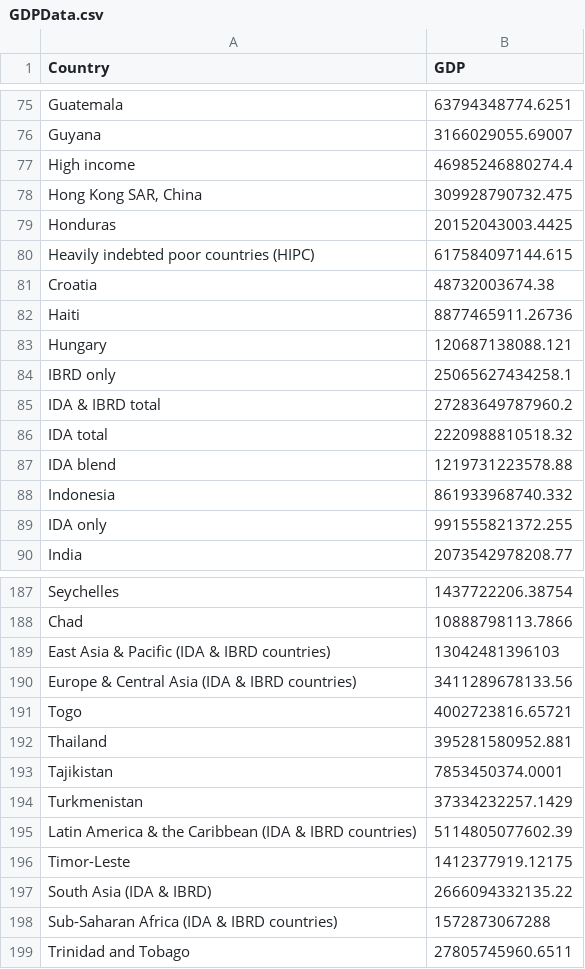
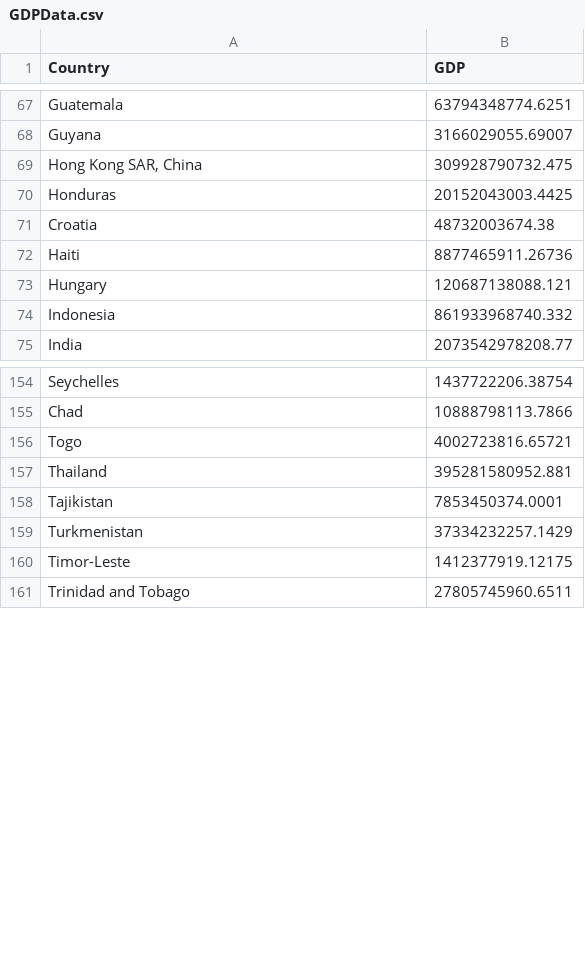
Before and after one commit to IllinoisWCS/python-start, a CSV file: data/GDPData/GDPData.csv, drawn as a sheet; only a part is shown, gaps mark what is left out; the diff covers the shown part only.

```diff
--- a/data/GDPData/GDPData.csv
+++ b/data/GDPData/GDPData.csv
@@ -76,6 +68,4 @@ Guatemala,63794348774.6251
 Guyana,3166029055.69007
-High income,46985246880274.4
 "Hong Kong SAR, China",309928790732.475
 Honduras,20152043003.4425
-Heavily indebted poor countries (HIPC),617584097144.615
 Croatia,48732003674.38
@@ -83,8 +73,3 @@ Haiti,8877465911.26736
 Hungary,120687138088.121
-IBRD only,25065627434258.1
-IDA & IBRD total,27283649787960.2
-IDA total,2220988810518.32
-IDA blend,1219731223578.88
 Indonesia,861933968740.332
-IDA only,991555821372.255
 India,2073542978208.77
@@ -188,4 +155,2 @@ Seychelles,1437722206.38754
 Chad,10888798113.7866
-East Asia & Pacific (IDA & IBRD countries),13042481396103
-Europe & Central Asia (IDA & IBRD countries),3411289678133.56
 Togo,4002723816.65721
@@ -194,6 +159,3 @@ Tajikistan,7853450374.0001
 Turkmenistan,37334232257.1429
-Latin America & the Caribbean (IDA & IBRD countries),5114805077602.39
 Timor-Leste,1412377919.12175
-South Asia (IDA & IBRD),2666094332135.22
-Sub-Saharan Africa (IDA & IBRD countries),1572873067288
 Trinidad and Tobago,27805745960.6511
```
Also changed, not shown: 28 removed rows elsewhere in this file, 4 other files.
